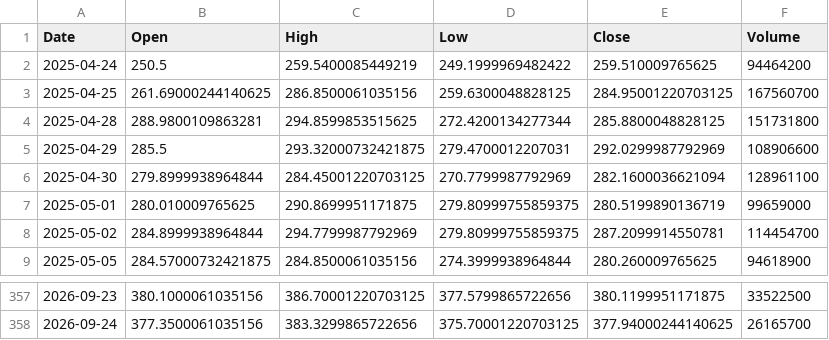
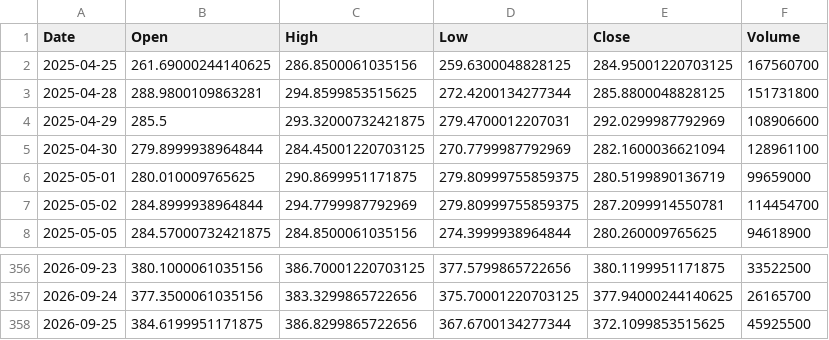
Before and after one commit to amars78/findata, a CSV file: data/TSLA.csv, drawn as a sheet; only a part is shown, gaps mark what is left out; removed rows and columns are numbered as before the commit, all else as after; the diff names each change by its address in the sheet, - before the commit and + after, or states it on an @@ line.

```diff
--- a/data/TSLA.csv
+++ b/data/TSLA.csv
-row 2: 2025-04-24 | 250.5 | 259.5400085449219 | 249.1999969482422 | 259.510009765625 | 94464200
+row 358: 2026-09-25 | 384.6199951171875 | 386.8299865722656 | 367.6700134277344 | 372.1099853515625 | 45925500
```
Also changed, not shown: data/000660.KS.csv, data/005930.KS.csv, 4 other files.
